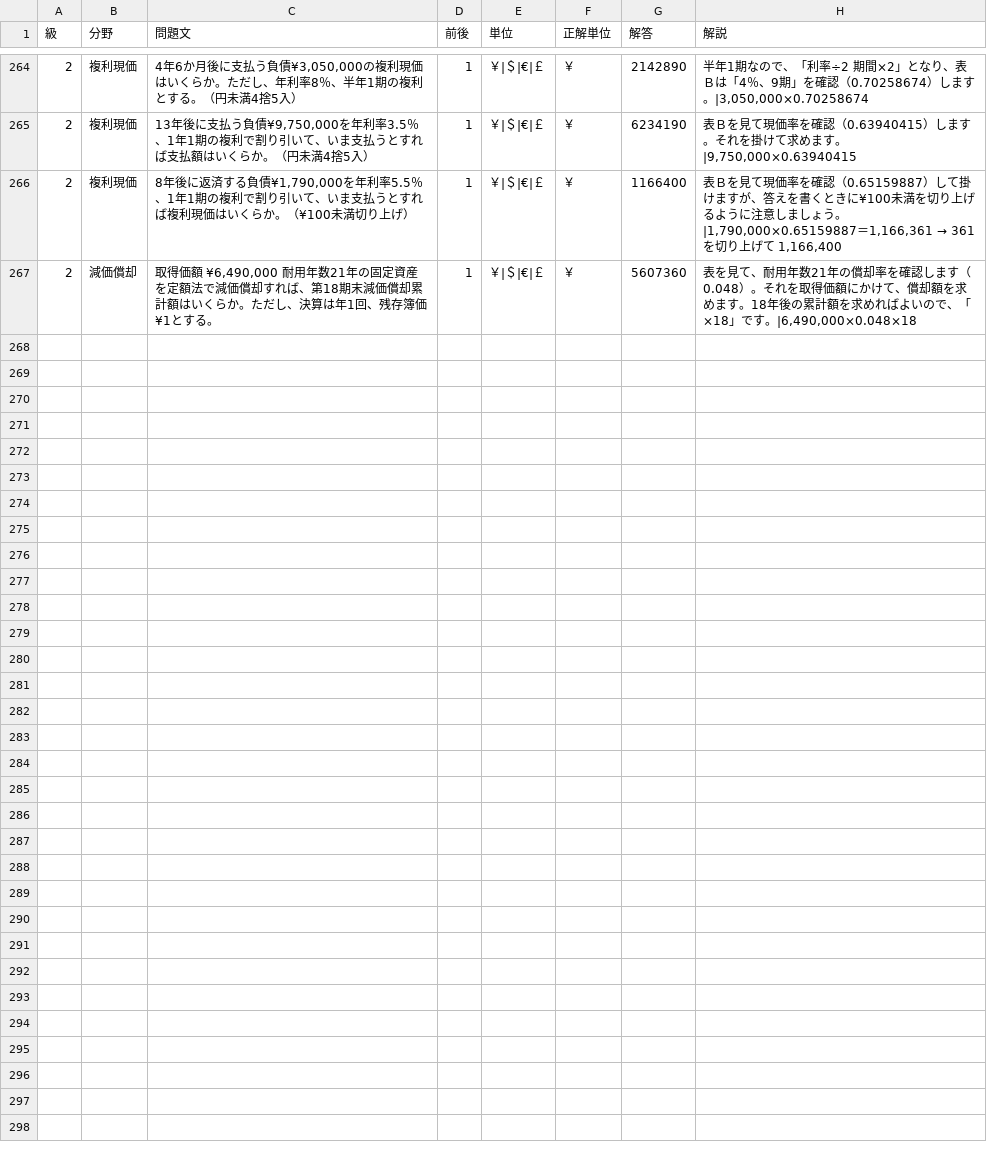
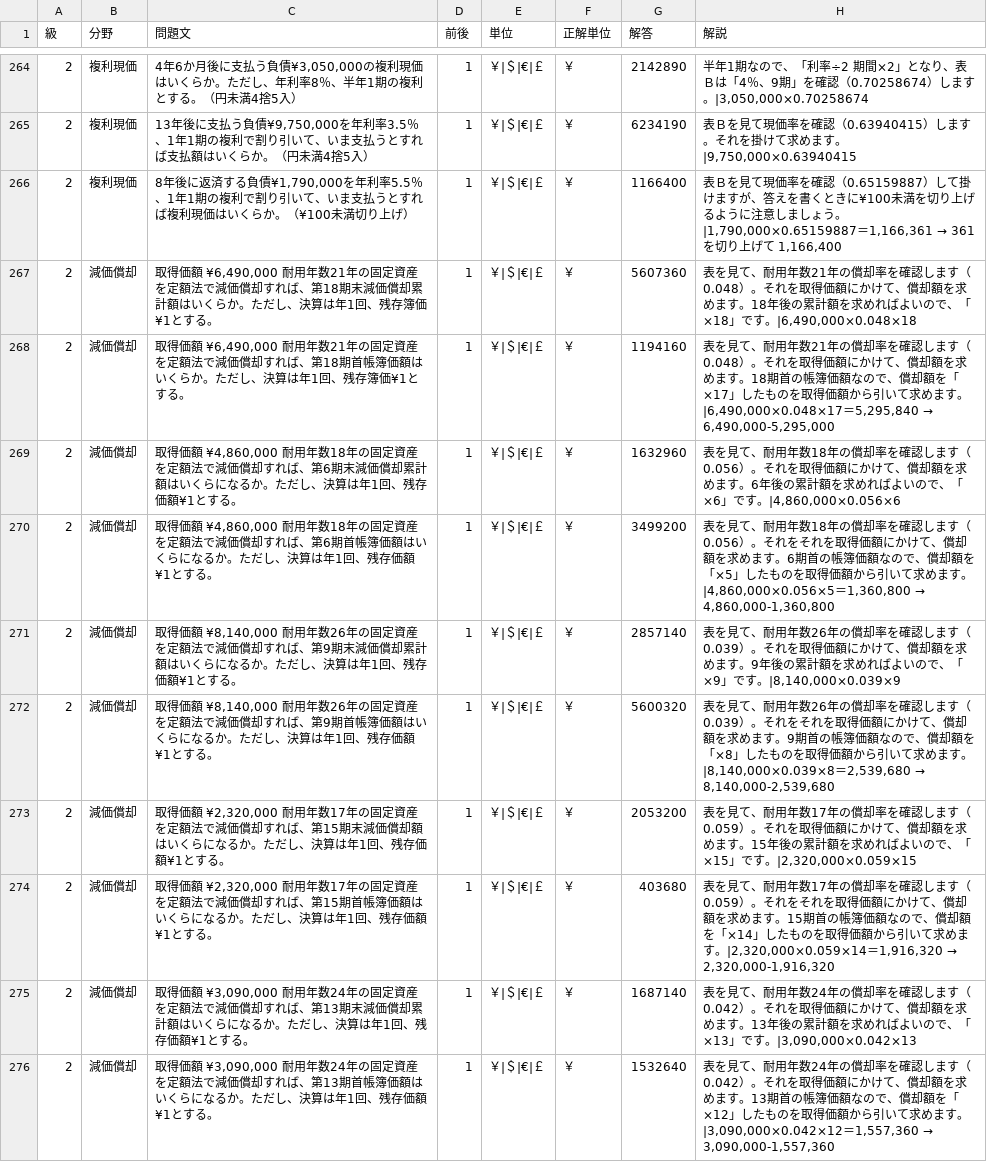
Before and after one commit to hamadaSensei1983/commerce-learning-portal, a CSV file: kentei/keisan/data/business.csv, drawn as a sheet; only a part is shown, gaps mark what is left out; the diff names each change by its address in the sheet, - before the commit and + after, or states it on an @@ line.

Commit message:
Add files via upload

```diff
--- a/kentei/keisan/data/business.csv
+++ b/kentei/keisan/data/business.csv
+row 268: 2 | 減価償却 | 取得価額 ¥6,490,000 耐用年数21年の固定資産を定額法で減価償却すれば、第18期首帳簿価額はいくらか。ただし、決算は年1回、残存簿価¥1とする。 | 1 | ￥|＄|€|￡ | ￥ | 1194160 | 表を見て、耐用年数21年の償却率を確認します（0.048）。それを取得価額にかけて、償却額を求めます。18期首の帳簿価額なので、償却額を「×17」したものを取得価額から引いて求めます。|6,490,000×0.048×17＝5,295,840 → 6,490,000-5,295,000
+row 269: 2 | 減価償却 | 取得価額 ¥4,860,000 耐用年数18年の固定資産を定額法で減価償却すれば、第6期末減価償却累計額はいくらになるか。ただし、決算は年1回、残存価額¥1とする。 | 1 | ￥|＄|€|￡ | ￥ | 1632960 | 表を見て、耐用年数18年の償却率を確認します（0.056）。それを取得価額にかけて、償却額を求めます。6年後の累計額を求めればよいので、「×6」です。|4,860,000×0.056×6
+row 270: 2 | 減価償却 | 取得価額 ¥4,860,000 耐用年数18年の固定資産を定額法で減価償却すれば、第6期首帳簿価額はいくらになるか。ただし、決算は年1回、残存価額¥1とする。 | 1 | ￥|＄|€|￡ | ￥ | 3499200 | 表を見て、耐用年数18年の償却率を確認します（0.056）。それをそれを取得価額にかけて、償却額を求めます。6期首の帳簿価額なので、償却額を「×5」したものを取得価額から引いて求めます。|4,860,000×0.056×5＝1,360,800 → 4,860,000-1,360,800
+row 271: 2 | 減価償却 | 取得価額 ¥8,140,000 耐用年数26年の固定資産を定額法で減価償却すれば、第9期末減価償却累計額はいくらになるか。ただし、決算は年1回、残存価額¥1とする。 | 1 | ￥|＄|€|￡ | ￥ | 2857140 | 表を見て、耐用年数26年の償却率を確認します（0.039）。それを取得価額にかけて、償却額を求めます。9年後の累計額を求めればよいので、「×9」です。|8,140,000×0.039×9
+row 272: 2 | 減価償却 | 取得価額 ¥8,140,000 耐用年数26年の固定資産を定額法で減価償却すれば、第9期首帳簿価額はいくらになるか。ただし、決算は年1回、残存価額¥1とする。 | 1 | ￥|＄|€|￡ | ￥ | 5600320 | 表を見て、耐用年数26年の償却率を確認します（0.039）。それをそれを取得価額にかけて、償却額を求めます。9期首の帳簿価額なので、償却額を「×8」したものを取得価額から引いて求めます。|8,140,000×0.039×8＝2,539,680 → 8,140,000-2,539,680
+row 273: 2 | 減価償却 | 取得価額 ¥2,320,000 耐用年数17年の固定資産を定額法で減価償却すれば、第15期末減価償却額はいくらになるか。ただし、決算は年1回、残存価額¥1とする。 | 1 | ￥|＄|€|￡ | ￥ | 2053200 | 表を見て、耐用年数17年の償却率を確認します（0.059）。それを取得価額にかけて、償却額を求めます。15年後の累計額を求めればよいので、「×15」です。|2,320,000×0.059×15
+row 274: 2 | 減価償却 | 取得価額 ¥2,320,000 耐用年数17年の固定資産を定額法で減価償却すれば、第15期首帳簿価額はいくらになるか。ただし、決算は年1回、残存価額¥1とする。 | 1 | ￥|＄|€|￡ | ￥ | 403680 | 表を見て、耐用年数17年の償却率を確認します（0.059）。それをそれを取得価額にかけて、償却額を求めます。15期首の帳簿価額なので、償却額を「×14」したものを取得価額から引いて求めます。|2,320,000×0.059×14＝1,916,320 → 2,320,000-1,916,320
+row 275: 2 | 減価償却 | 取得価額 ¥3,090,000 耐用年数24年の固定資産を定額法で減価償却すれば、第13期末減価償却累計額はいくらになるか。ただし、決算は年1回、残存価額¥1とする。 | 1 | ￥|＄|€|￡ | ￥ | 1687140 | 表を見て、耐用年数24年の償却率を確認します（0.042）。それを取得価額にかけて、償却額を求めます。13年後の累計額を求めればよいので、「×13」です。|3,090,000×0.042×13
+row 276: 2 | 減価償却 | 取得価額 ¥3,090,000 耐用年数24年の固定資産を定額法で減価償却すれば、第13期首帳簿価額はいくらになるか。ただし、決算は年1回、残存価額¥1とする。 | 1 | ￥|＄|€|￡ | ￥ | 1532640 | 表を見て、耐用年数24年の償却率を確認します（0.042）。それを取得価額にかけて、償却額を求めます。13期首の帳簿価額なので、償却額を「×12」したものを取得価額から引いて求めます。|3,090,000×0.042×12＝1,557,360 → 3,090,000-1,557,360
```
